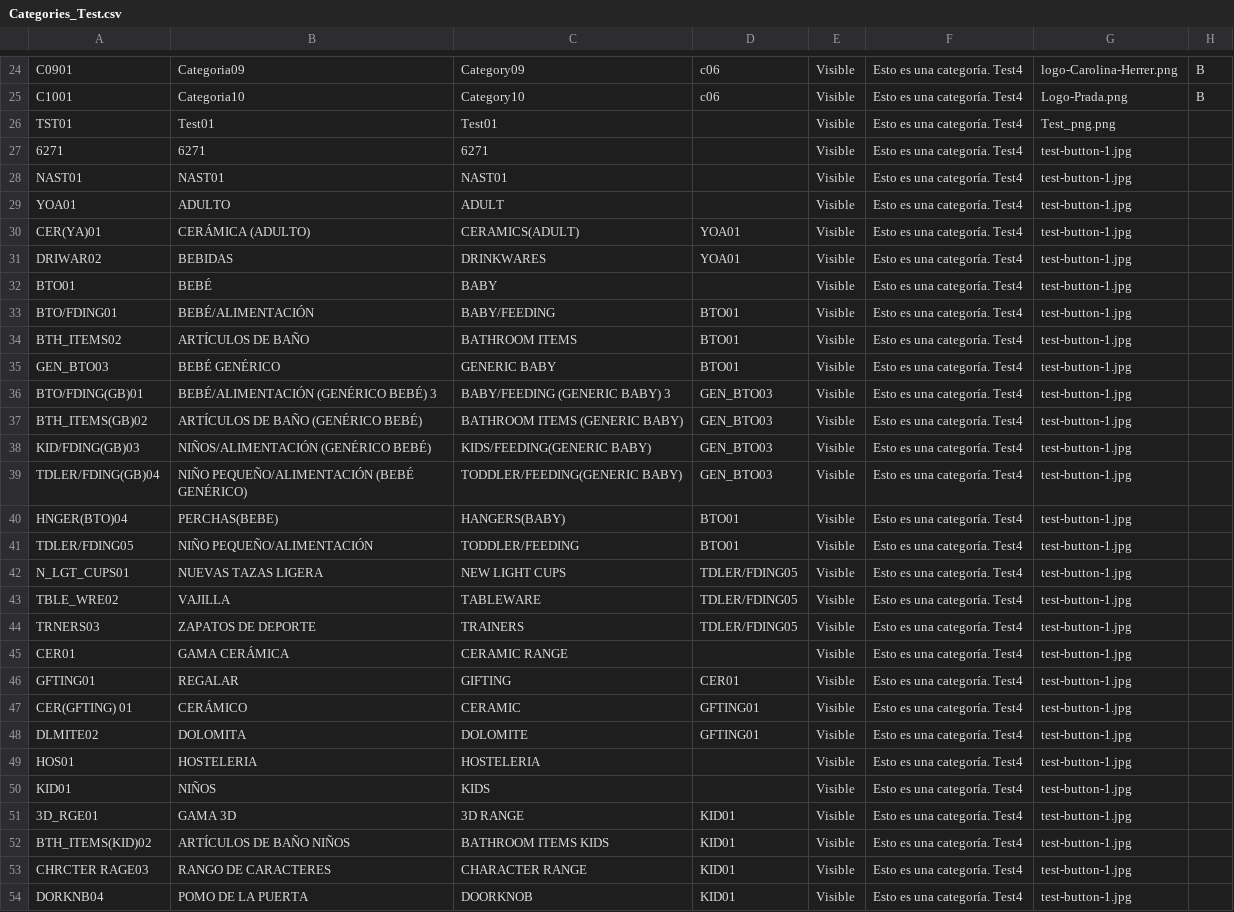
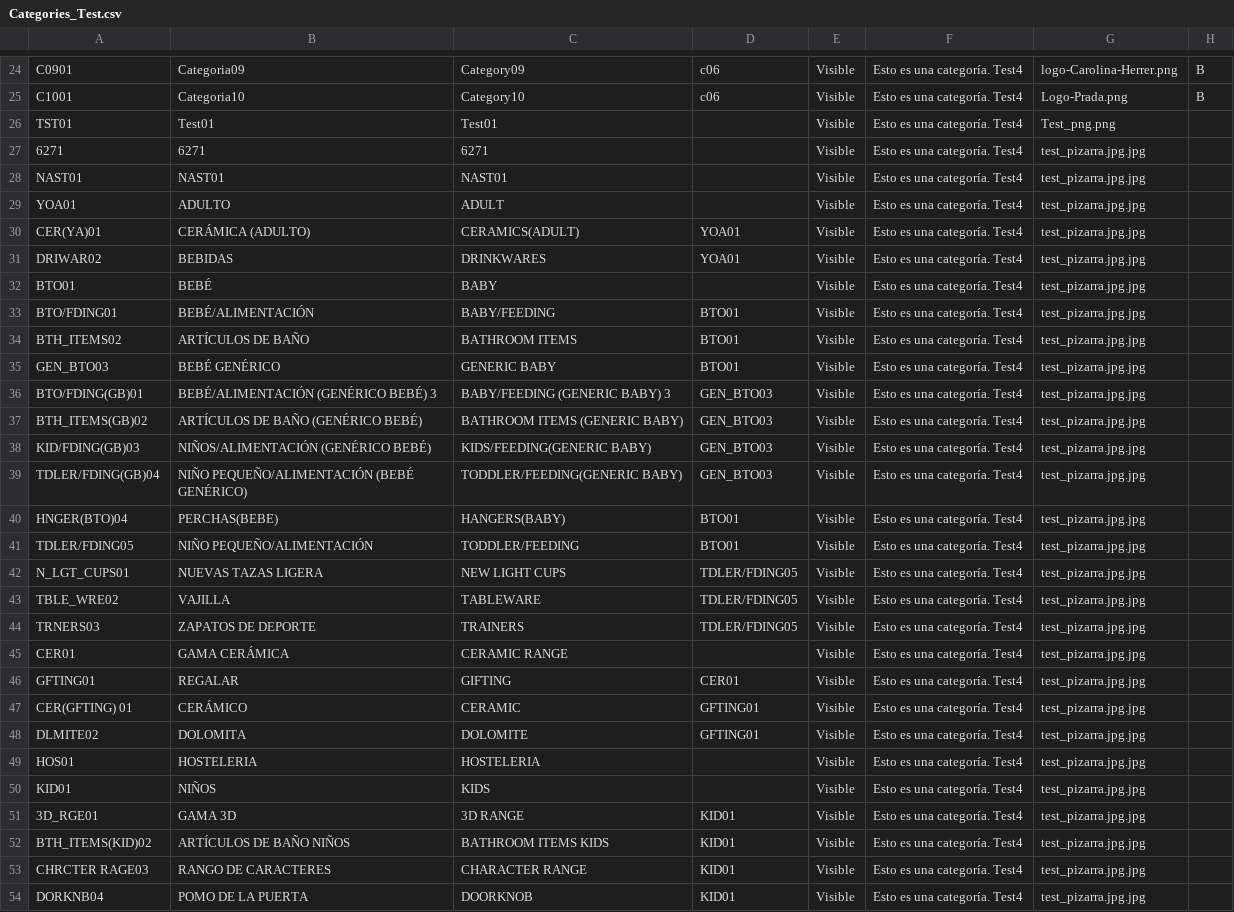
Before and after one commit to Zafion/Tests_Sales_Layer, a CSV file: Categories_Test.csv, drawn as a sheet; only a part is shown, gaps mark what is left out; the diff covers the shown part only; the diff names each change by its address in the sheet, - before the commit and + after, or states it on an @@ line.

```diff
--- a/Categories_Test.csv
+++ b/Categories_Test.csv
-G27:G54: test-button-1.jpg
+G27:G54: test_pizarra.jpg.jpg
```
Also changed, not shown: 30 edited cells elsewhere in this file, 1 other file.
